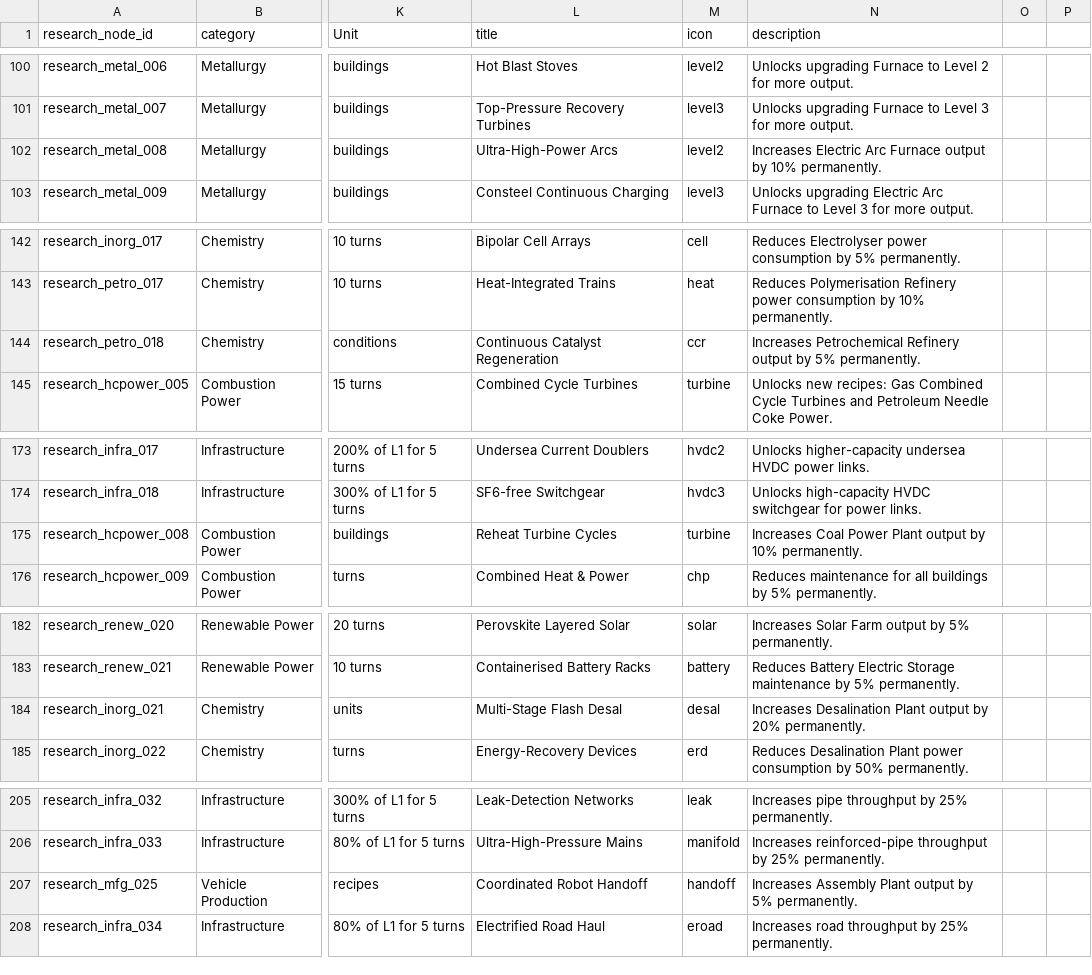
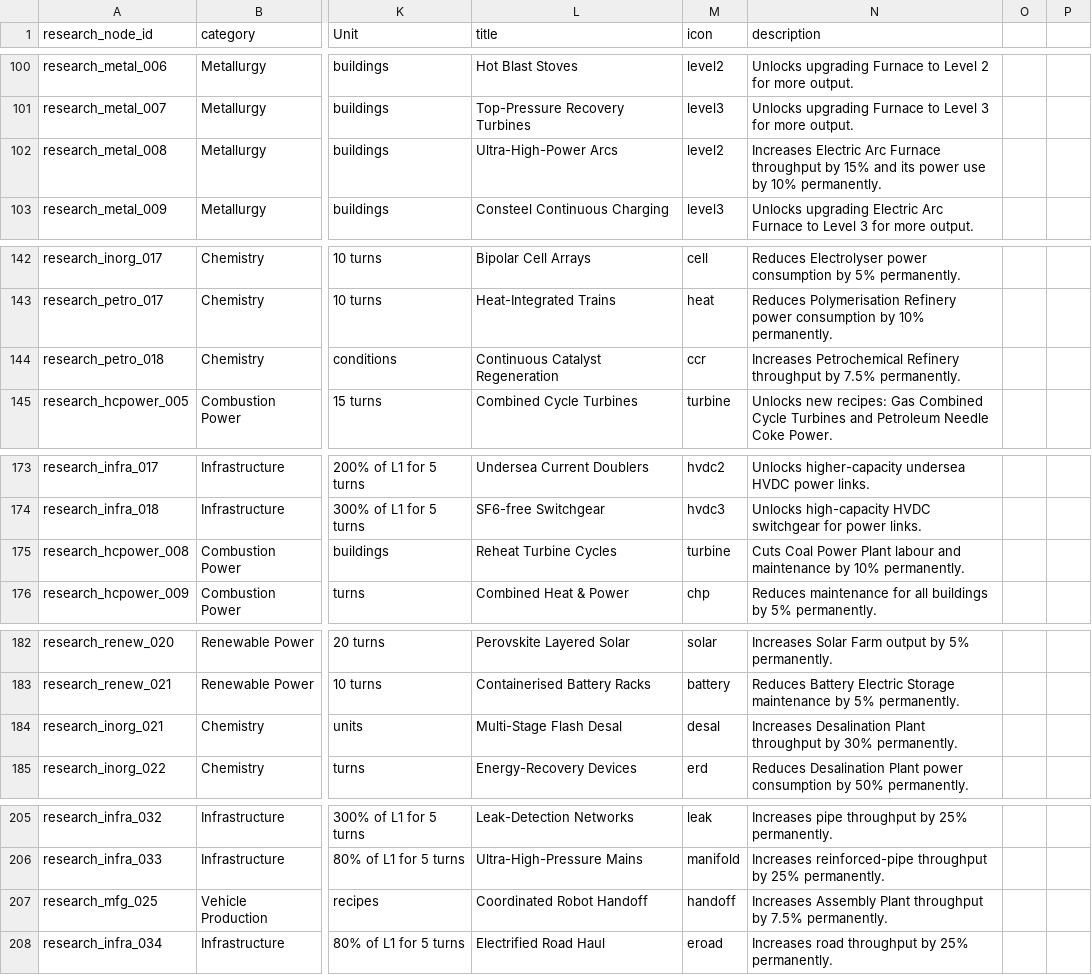
Before and after one commit to LongPigBlankets/price-of-everything, a CSV file: price-of-everything-0.1/data/research_unlocks.csv, drawn as a sheet; only a part is shown, gaps mark what is left out; the diff covers the shown part only; the diff names each change by its address in the sheet, - before the commit and + after, or states it on an @@ line.

```diff
--- a/price-of-everything-0.1/data/research_unlocks.csv
+++ b/price-of-everything-0.1/data/research_unlocks.csv
-N102 (description): …Arc Furnace output by 10%…
+N102 (description): …Arc Furnace throughput by 15% and its power use by 10%…
-N144 (description): …Petrochemical Refinery output by 5% permanently.
+N144 (description): …Petrochemical Refinery throughput by 7.5% permanently.
-N175 (description): Increases Coal Power Plant output by 10%…
+N175 (description): Cuts Coal Power Plant labour and maintenance by 10%…
-N184 (description): …Desalination Plant output by 20% permanently.
+N184 (description): …Desalination Plant throughput by 30% permanently.
-N207 (description): …Assembly Plant output by 5% permanently.
+N207 (description): …Assembly Plant throughput by 7.5% permanently.
```
Also changed, not shown: 27 edited cells elsewhere in this file, 22 other files.
